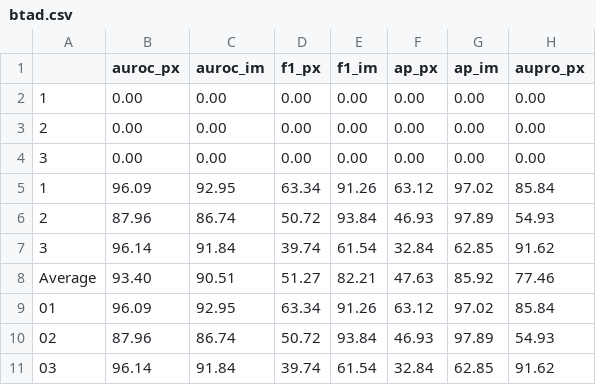
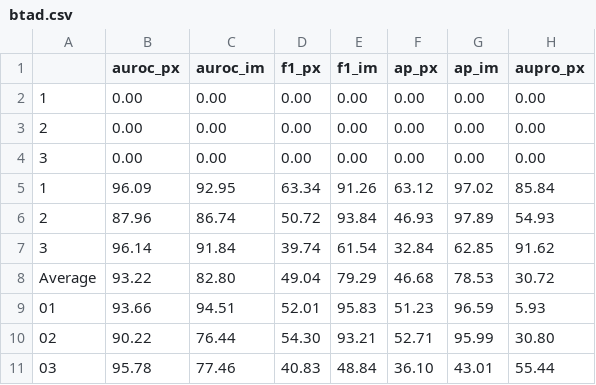
Before and after one commit to huutuan1705/BaselineAnomaly, a CSV file: workspaces/csvs/btad.csv, drawn as a sheet.

```diff
--- a/workspaces/csvs/btad.csv
+++ b/workspaces/csvs/btad.csv
@@ -7,5 +7,5 @@
 3,96.14,91.84,39.74,61.54,32.84,62.85,91.62
-Average,93.40,90.51,51.27,82.21,47.63,85.92,77.46
-01,96.09,92.95,63.34,91.26,63.12,97.02,85.84
-02,87.96,86.74,50.72,93.84,46.93,97.89,54.93
-03,96.14,91.84,39.74,61.54,32.84,62.85,91.62
+Average,93.22,82.80,49.04,79.29,46.68,78.53,30.72
+01,93.66,94.51,52.01,95.83,51.23,96.59,5.93
+02,90.22,76.44,54.30,93.21,52.71,95.99,30.80
+03,95.78,77.46,40.83,48.84,36.10,43.01,55.44
```
Also changed, not shown: workspaces/csvs/0s-pretrained-['visa']-ViT-L-14-336-SD-VL-D4-L2-HSF-K20-mvtec.csv, workspaces/csvs/dtd.csv, 4 other files.
